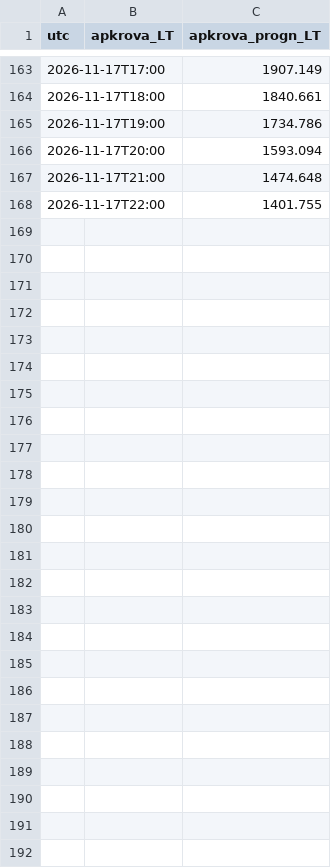
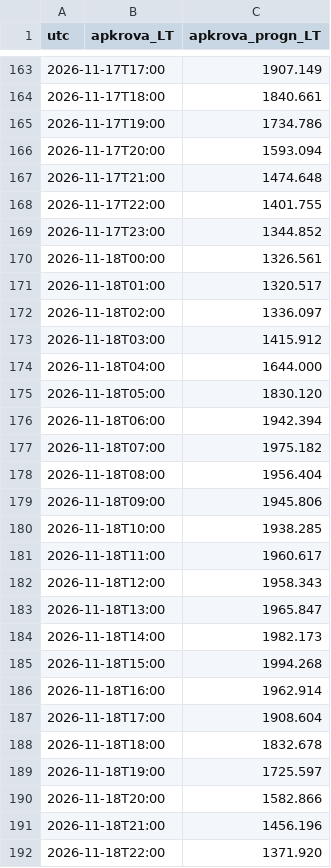
Before and after one commit to JonasVaisnys/Morning-report, a CSV file: data/istorija/papildymai/apkrova.csv, drawn as a sheet; only a part is shown, gaps mark what is left out; the diff covers the shown part only; the diff names each change by its address in the sheet, - before the commit and + after, or states it on an @@ line.

```diff
--- a/data/istorija/papildymai/apkrova.csv
+++ b/data/istorija/papildymai/apkrova.csv
+row 169: 2026-11-17T23:00 |  | 1344.852
+row 170: 2026-11-18T00:00 |  | 1326.561
+row 171: 2026-11-18T01:00 |  | 1320.517
+row 172: 2026-11-18T02:00 |  | 1336.097
+row 173: 2026-11-18T03:00 |  | 1415.912
+row 174: 2026-11-18T04:00 |  | 1644.000
+row 175: 2026-11-18T05:00 |  | 1830.120
+row 176: 2026-11-18T06:00 |  | 1942.394
+row 177: 2026-11-18T07:00 |  | 1975.182
+row 178: 2026-11-18T08:00 |  | 1956.404
+row 179: 2026-11-18T09:00 |  | 1945.806
+row 180: 2026-11-18T10:00 |  | 1938.285
+row 181: 2026-11-18T11:00 |  | 1960.617
+row 182: 2026-11-18T12:00 |  | 1958.343
+row 183: 2026-11-18T13:00 |  | 1965.847
+row 184: 2026-11-18T14:00 |  | 1982.173
+row 185: 2026-11-18T15:00 |  | 1994.268
+row 186: 2026-11-18T16:00 |  | 1962.914
+row 187: 2026-11-18T17:00 |  | 1908.604
+row 188: 2026-11-18T18:00 |  | 1832.678
+row 189: 2026-11-18T19:00 |  | 1725.597
+row 190: 2026-11-18T20:00 |  | 1582.866
+row 191: 2026-11-18T21:00 |  | 1456.196
+row 192: 2026-11-18T22:00 |  | 1371.920
```
Also changed, not shown: 26 edited cells elsewhere in this file, data/istorija/dienos-ilga.csv, data/istorija/dienos.csv, 22 other files.
